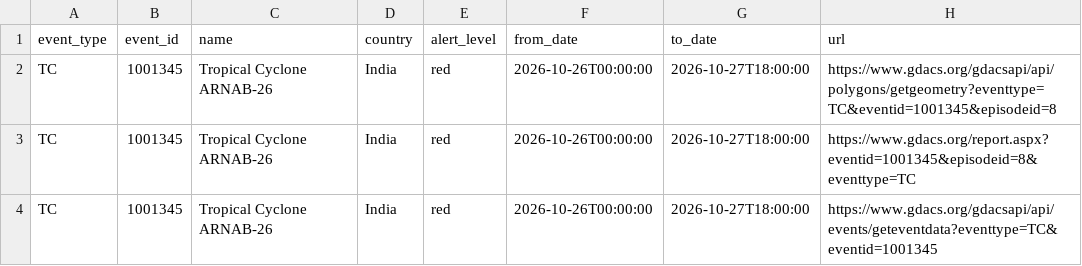
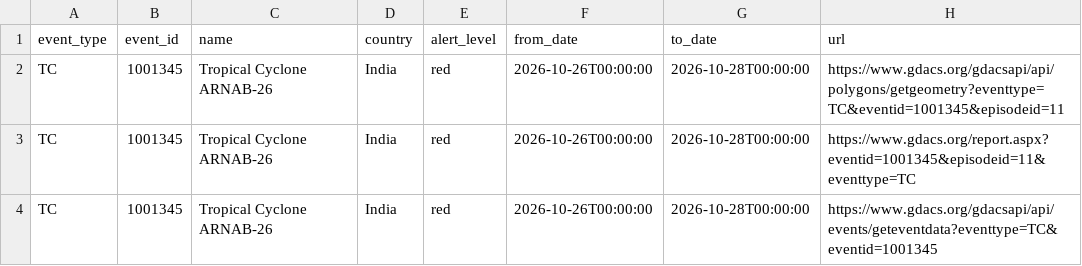
Before and after one commit to Dhihram/WHO_SEAR, a CSV file: outputs/2026-10-28/gdacs_searo.csv, drawn as a sheet.

```diff
--- a/outputs/2026-10-28/gdacs_searo.csv
+++ b/outputs/2026-10-28/gdacs_searo.csv
@@ -1,4 +1,4 @@
 event_type,event_id,name,country,alert_level,from_date,to_date,url
-TC,1001345,Tropical Cyclone ARNAB-26,India,red,2026-10-26T00:00:00,2026-10-27T18:00:00,https://www.gdacs.org/gdacsapi/api/polygons/getgeometry?eventtype=TC&eventid=1001345&episodeid=8
-TC,1001345,Tropical Cyclone ARNAB-26,India,red,2026-10-26T00:00:00,2026-10-27T18:00:00,https://www.gdacs.org/report.aspx?eventid=1001345&episodeid=8&eventtype=TC
-TC,1001345,Tropical Cyclone ARNAB-26,India,red,2026-10-26T00:00:00,2026-10-27T18:00:00,https://www.gdacs.org/gdacsapi/api/events/geteventdata?eventtype=TC&eventid=1001345
+TC,1001345,Tropical Cyclone ARNAB-26,India,red,2026-10-26T00:00:00,2026-10-28T00:00:00,https://www.gdacs.org/gdacsapi/api/polygons/getgeometry?eventtype=TC&eventid=1001345&episodeid=11
+TC,1001345,Tropical Cyclone ARNAB-26,India,red,2026-10-26T00:00:00,2026-10-28T00:00:00,https://www.gdacs.org/report.aspx?eventid=1001345&episodeid=11&eventtype=TC
+TC,1001345,Tropical Cyclone ARNAB-26,India,red,2026-10-26T00:00:00,2026-10-28T00:00:00,https://www.gdacs.org/gdacsapi/api/events/geteventdata?eventtype=TC&eventid=1001345
```
Also changed, not shown: outputs/2026-10-28/country_summary.csv, outputs/2026-10-28/openmeteo_warnings.csv, 1 other file.
